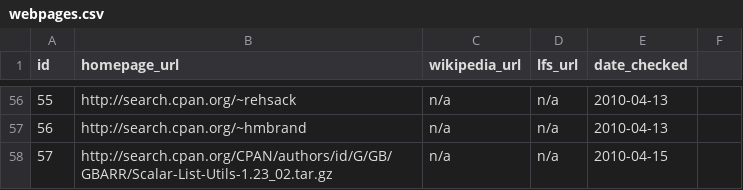
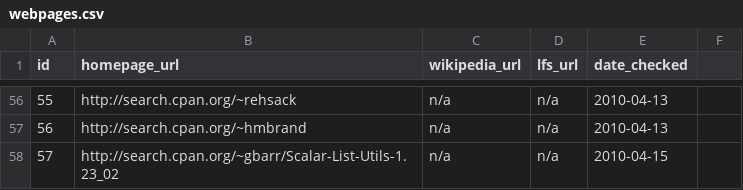
Before and after one commit to troywill/shilohSchema, a CSV file: 2010_spring/csv/webpages.csv, drawn as a sheet; only a part is shown, gaps mark what is left out.

Commit message:
modified:   webpages.csv

```diff
--- a/2010_spring/csv/webpages.csv
+++ b/2010_spring/csv/webpages.csv
@@ -57,2 +57,2 @@ id,homepage_url,wikipedia_url,lfs_url,date_checked
 56,http://search.cpan.org/~hmbrand,n/a,n/a,2010-04-13
-57,http://search.cpan.org/CPAN/authors/id/G/GB/GBARR/Scalar-List-Utils-1.23_02.tar.gz,n/a,n/a,2010-04-15
+57,http://search.cpan.org/~gbarr/Scalar-List-Utils-1.23_02,n/a,n/a,2010-04-15
```
